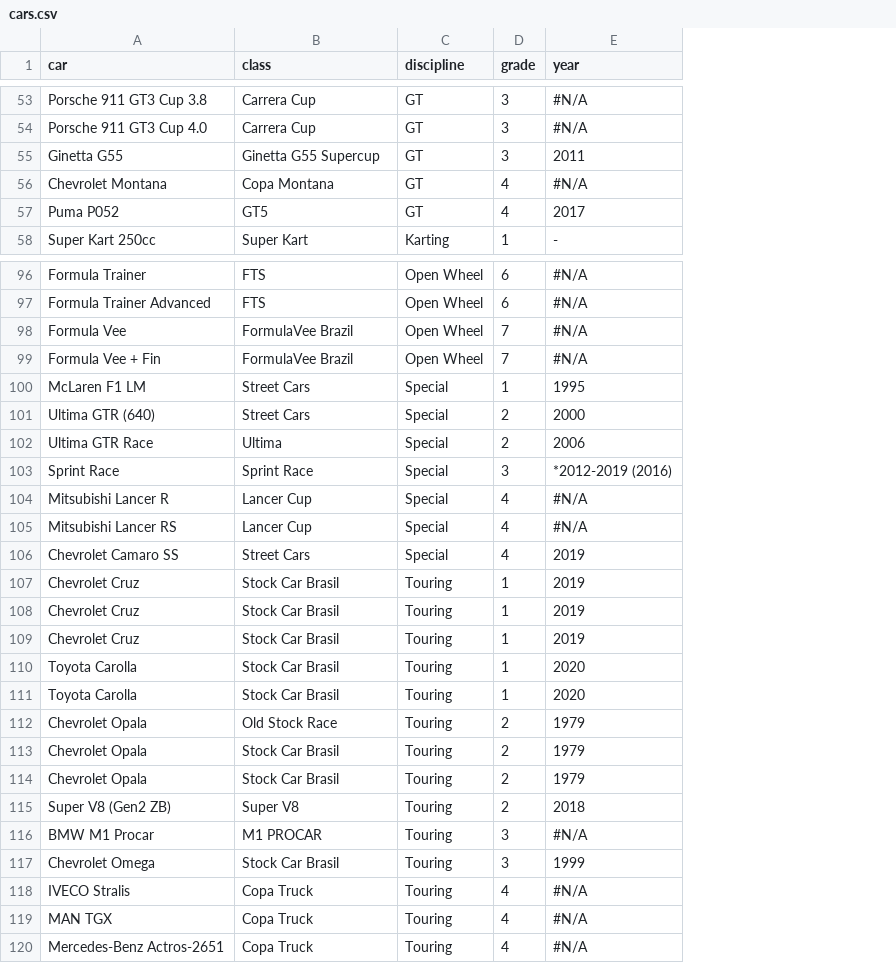
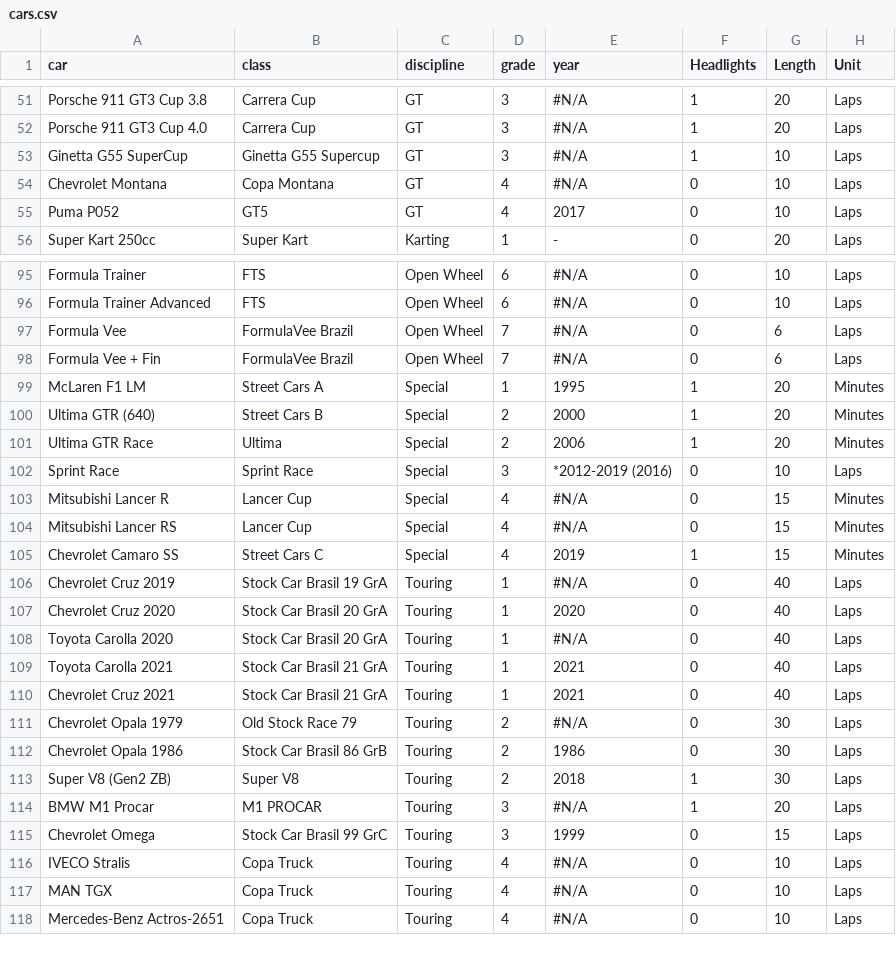
Before and after one commit to abesto/ams2-career, a CSV file: src/app/data/cars.csv, drawn as a sheet; only a part is shown, gaps mark what is left out; removed rows and columns are numbered as before the commit, all else as after; the diff covers the shown part only; the diff names each change by its address in the sheet, - before the commit and + after, or states it on an @@ line.

```diff
--- a/src/app/data/cars.csv
+++ b/src/app/data/cars.csv
+column F (Headlights), rows 51-56: 1 | 1 | 1 | 0 | 0 | 0; rows 95-108: 0 | 0 | 0 | 0 | 1 | 1 | 1 | 0 | 0 | 0 | 1 | 0 | 0 | 0; rows 111-118: 0 | 0 | 1 | 1 | 0 | 0 | 0 | 0
+column G (Length), rows 51-56: 20 | 20 | 10 | 10 | 10 | 20; rows 95-108: 10 | 10 | 6 | 6 | 20 | 20 | 20 | 10 | 15 | 15 | 15 | 40 | 40 | 40; rows 111-118: 30 | 30 | 30 | 20 | 15 | 10 | 10 | 10
+column H (Unit), rows 51-56: all Laps; rows 95-108: Laps | Laps | Laps | Laps | Minutes | Minutes | Minutes | Laps | Minutes | Minutes | Minutes | Laps | Laps | Laps; rows 111-118: all Laps
-A53 (car): Ginetta G55
+A53 (car): Ginetta G55 SuperCup
-E53 (year): 2011
+E53 (year): #N/A
-B99 (class): Street Cars
+B99 (class): Street Cars A
-B100 (class): Street Cars
+B100 (class): Street Cars B
-B105 (class): Street Cars
+B105 (class): Street Cars C
-A106 (car): Chevrolet Cruz
+A106 (car): Chevrolet Cruz 2019
-B106 (class): Stock Car Brasil
+B106 (class): Stock Car Brasil 19 GrA
-E106 (year): 2019
+E106 (year): #N/A
-row 108: Chevrolet Cruz | Stock Car Brasil | Touring | 1 | 2019
-row 109: Chevrolet Cruz | Stock Car Brasil | Touring | 1 | 2019
-A107 (car): Toyota Carolla
+A107 (car): Chevrolet Cruz 2020
-B107:B108 (class): Stock Car Brasil
+B107:B108 (class): Stock Car Brasil 20 GrA
-A108 (car): Toyota Carolla
+A108 (car): Toyota Carolla 2020
-E108 (year): 2020
+E108 (year): #N/A
+row 109: Toyota Carolla 2021 | Stock Car Brasil 21 GrA | Touring | 1 | 2021 | 0 | 40 | Laps
+row 110: Chevrolet Cruz 2021 | Stock Car Brasil 21 GrA | Touring | 1 | 2021 | 0 | 40 | Laps
-A111 (car): Chevrolet Opala
+A111 (car): Chevrolet Opala 1979
-B111 (class): Old Stock Race
+B111 (class): Old Stock Race 79
-E111 (year): 1979
+E111 (year): #N/A
-A112 (car): Chevrolet Opala
+A112 (car): Chevrolet Opala 1986
-B112 (class): Stock Car Brasil
+B112 (class): Stock Car Brasil 86 GrB
-E112 (year): 1979
+E112 (year): 1986
-row 114: Chevrolet Opala | Stock Car Brasil | Touring | 2 | 1979
-B115 (class): Stock Car Brasil
+B115 (class): Stock Car Brasil 99 GrC
```
Also changed, not shown: 6 added rows, 5 removed rows, 8 moved rows and 25 edited cells elsewhere in this file, src/app/data/car_classes.csv, 2 other files.
